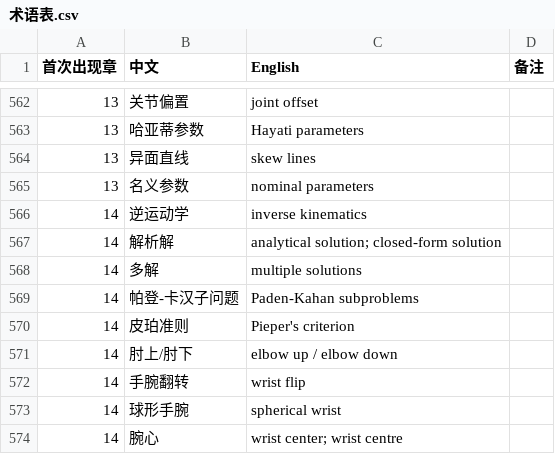
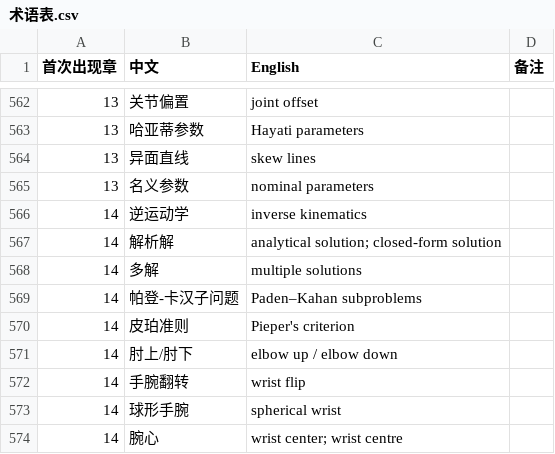
Before and after one commit to eddiezgq/WenQuest, a CSV file: textbook/robotics/conventions/术语表.csv, drawn as a sheet; only a part is shown, gaps mark what is left out.

```diff
--- a/textbook/robotics/conventions/术语表.csv
+++ b/textbook/robotics/conventions/术语表.csv
@@ -568,3 +568,3 @@
 14,多解,multiple solutions,
-14,帕登-卡汉子问题,Paden-Kahan subproblems,
+14,帕登-卡汉子问题,Paden–Kahan subproblems,
 14,皮珀准则,Pieper's criterion,
```
Also changed, not shown: 45 other files.
